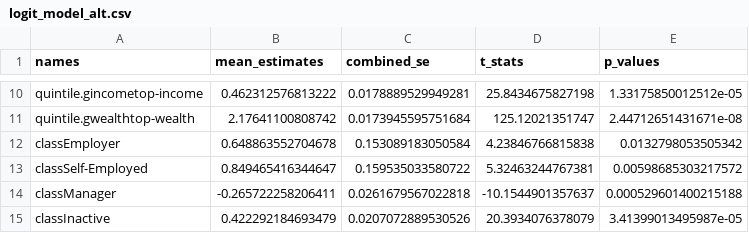
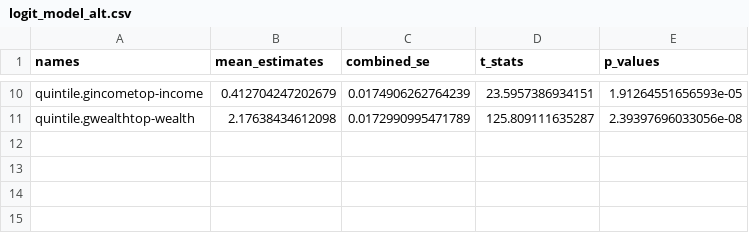
Before and after one commit to maiktreya/petit-rentier-HFCS, a CSV file: output/MODELS/MICRO/logit_model_alt.csv, drawn as a sheet; only a part is shown, gaps mark what is left out; the diff covers the shown part only; the diff names each change by its address in the sheet, - before the commit and + after, or states it on an @@ line.

```diff
--- a/output/MODELS/MICRO/logit_model_alt.csv
+++ b/output/MODELS/MICRO/logit_model_alt.csv
-B10 (mean_estimates): 0.462312576813222
+B10 (mean_estimates): 0.412704247202679
-C10 (combined_se): 0.0178889529949281
+C10 (combined_se): 0.0174906262764239
-D10 (t_stats): 25.8434675827198
+D10 (t_stats): 23.5957386934151
-E10 (p_values): 1.33175850012512e-05
+E10 (p_values): 1.91264551656593e-05
-B11 (mean_estimates): 2.17641100808742
+B11 (mean_estimates): 2.17638434612098
-C11 (combined_se): 0.0173945595751684
+C11 (combined_se): 0.0172990995471789
-D11 (t_stats): 125.12021351747
+D11 (t_stats): 125.809111635287
-E11 (p_values): 2.44712651431671e-08
+E11 (p_values): 2.39397696033056e-08
-row 12: classEmployer | 0.648863552704678 | 0.153089183050584 | 4.23846766815838 | 0.0132798053505342
-row 13: classSelf-Employed | 0.849465416344647 | 0.159535033580722 | 5.32463244767381 | 0.00598685303217572
-row 14: classManager | -0.265722258206411 | 0.0261679567022818 | -10.1544901357637 | 0.000529601400215188
-row 15: classInactive | 0.422292184693479 | 0.0207072889530526 | 20.3934076378079 | 3.41399013495987e-05
```
Also changed, not shown: 32 edited cells elsewhere in this file, 5 other files.
